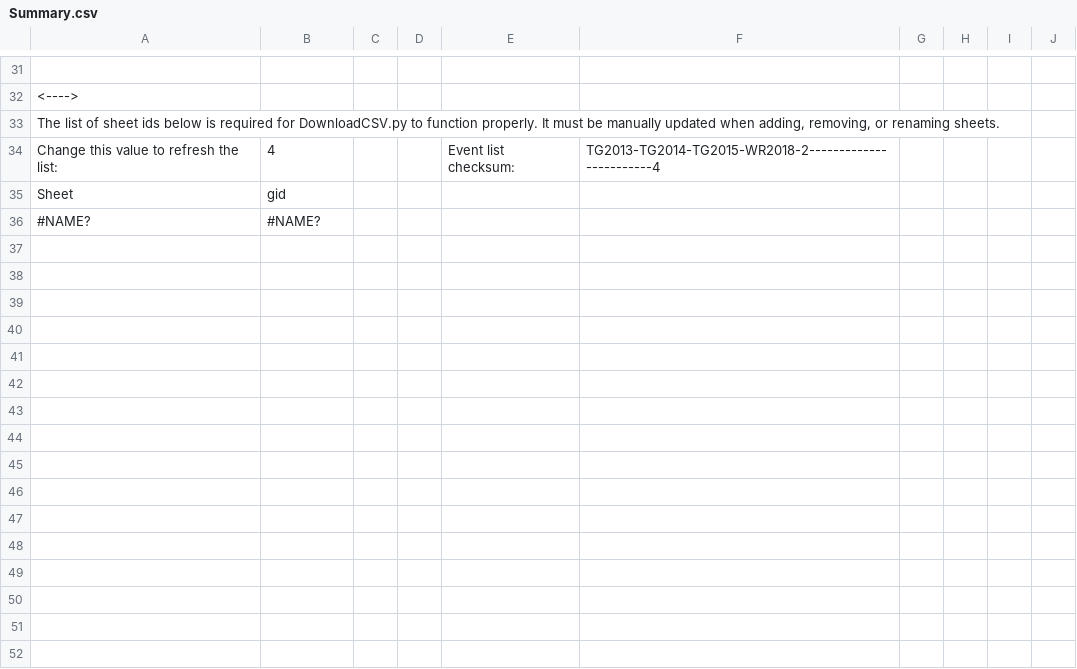
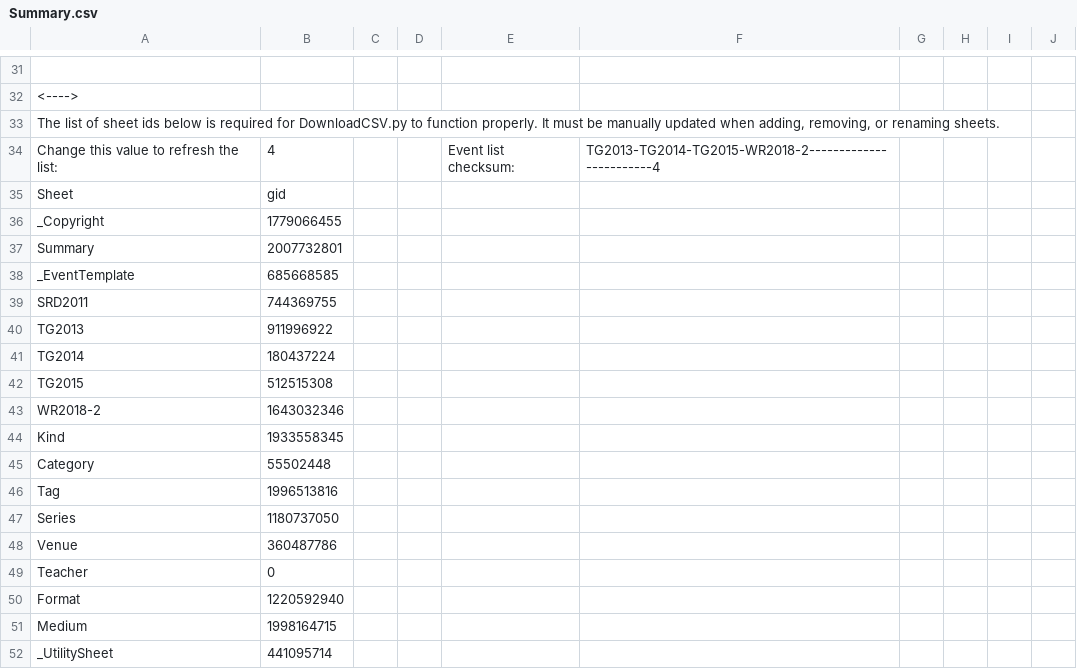
Before and after one commit to Kaccana-Bhikkhu/kaccana-bhikkhu.github.io, a CSV file: csv/Summary.csv, drawn as a sheet; only a part is shown, gaps mark what is left out; removed rows and columns are numbered as before the commit, all else as after; the diff names each change by its address in the sheet, - before the commit and + after, or states it on an @@ line.

Commit message:
Implement teacher consent for tags

```diff
--- a/csv/Summary.csv
+++ b/csv/Summary.csv
-row 36: #NAME? | #NAME?
+row 36: _Copyright | 1779066455
+row 37: Summary | 2007732801
+row 38: _EventTemplate | 685668585
+row 39: SRD2011 | 744369755
+row 40: TG2013 | 911996922
+row 41: TG2014 | 180437224
+row 42: TG2015 | 512515308
+row 43: WR2018-2 | 1643032346
+row 44: Kind | 1933558345
+row 45: Category | 55502448
+row 46: Tag | 1996513816
+row 47: Series | 1180737050
+row 48: Venue | 360487786
+row 49: Teacher | 0
+row 50: Format | 1220592940
+row 51: Medium | 1998164715
+row 52: _UtilitySheet | 441095714
```
Also changed, not shown: csv/Teacher.csv, 16 other files.
